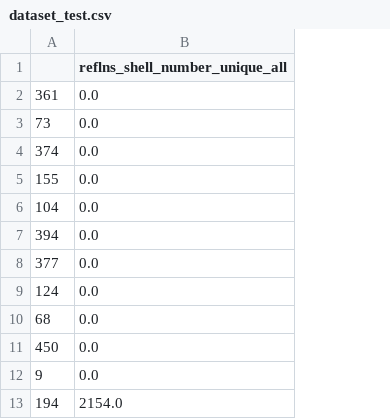
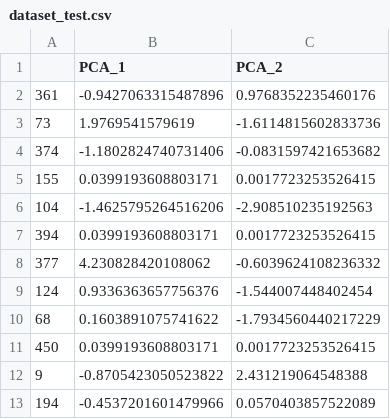
Before and after one commit to Ebenco36/mpvis, a CSV file: public/data_sessions/EbenezerSession123456/dataset_test.csv, drawn as a sheet; only a part is shown; removed rows and columns are numbered as before the commit, all else as after; the diff names each change by its address in the sheet, - before the commit and + after, or states it on an @@ line.

```diff
--- a/public/data_sessions/EbenezerSession123456/dataset_test.csv
+++ b/public/data_sessions/EbenezerSession123456/dataset_test.csv
-column B (reflns_shell_number_unique_all), rows 2-13: 0.0 | 0.0 | 0.0 | 0.0 | 0.0 | 0.0 | 0.0 | 0.0 | 0.0 | 0.0 | 0.0 | 2154.0
+column B (PCA_1), rows 2-13: -0.9427063315487896 | 1.9769541579619 | -1.1802824740731406 | 0.0399193608803171 | -1.4625795264516206 | 0.0399193608803171 | 4.230828420108062 | 0.9336363657756376 | 0.1603891075741622 | 0.0399193608803171 | -0.8705423050523822 | -0.4537201601479966
+column C (PCA_2), rows 2-13: 0.9768352235460176 | -1.6114815602833736 | -0.0831597421653682 | 0.0017723253526415 | -2.908510235192563 | 0.0017723253526415 | -0.6039624108236332 | -1.544007448402454 | -1.7934560440217229 | 0.0017723253526415 | 2.431219064548388 | 0.0570403857522089
```
Also changed, not shown: public/data_sessions/EbenezerSession123456/dataset.csv, 38 other files.
